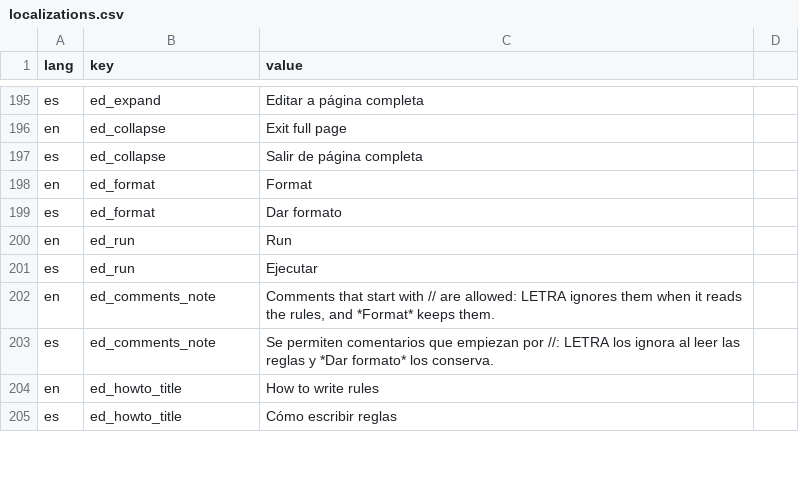
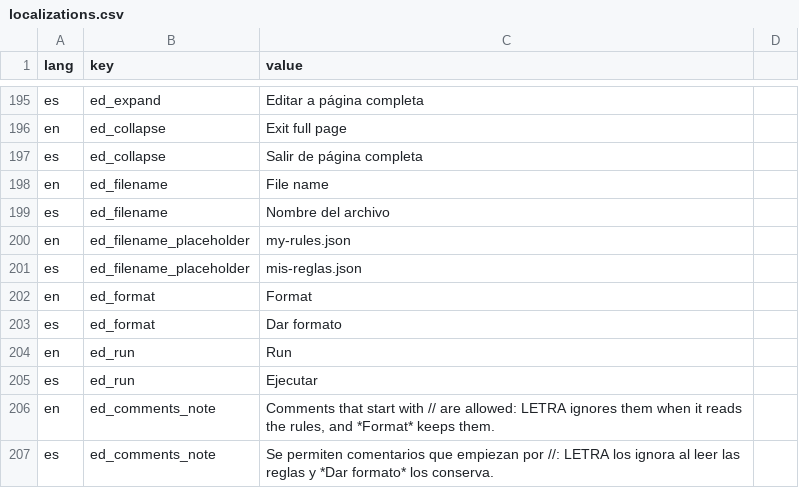
Before and after one commit to dirdam/letra, a CSV file: data/localizations.csv, drawn as a sheet; only a part is shown, gaps mark what is left out; the shorter side is filled out with more unchanged rows.

Commit message:
Editor: a file name field, used by Download and kept in the browser

```diff
--- a/data/localizations.csv
+++ b/data/localizations.csv
@@ -197,2 +197,6 @@ en,ed_collapse,Exit full page
 es,ed_collapse,Salir de página completa
+en,ed_filename,File name
+es,ed_filename,Nombre del archivo
+en,ed_filename_placeholder,my-rules.json
+es,ed_filename_placeholder,mis-reglas.json
 en,ed_format,Format
```
Also changed, not shown: 3 other files.
